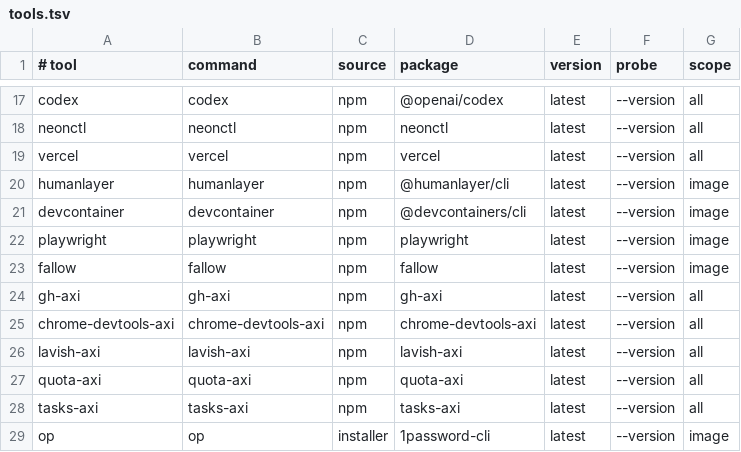
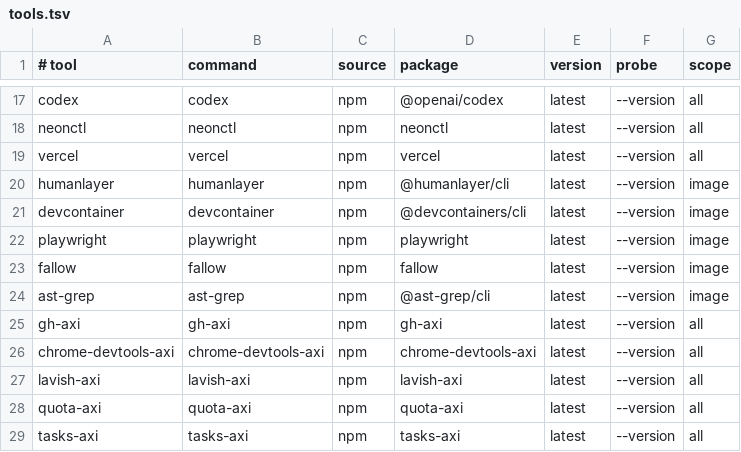
Before and after one commit to digio-nz/.github, a TSV file: image/references/tools.tsv, drawn as a sheet; only a part is shown, gaps mark what is left out; the shorter side is filled out with more unchanged rows.

Commit message:
feat(image): the lint hook of Claude Code, and ast-grep

```diff
--- a/image/references/tools.tsv
+++ b/image/references/tools.tsv
@@ -23,2 +23,3 @@ playwright	playwright	npm	playwright	latest	--version	image
 fallow	fallow	npm	fallow	latest	--version	image
+ast-grep	ast-grep	npm	@ast-grep/cli	latest	--version	image
 gh-axi	gh-axi	npm	gh-axi	latest	--version	all
```
Also changed, not shown: 7 other files.
